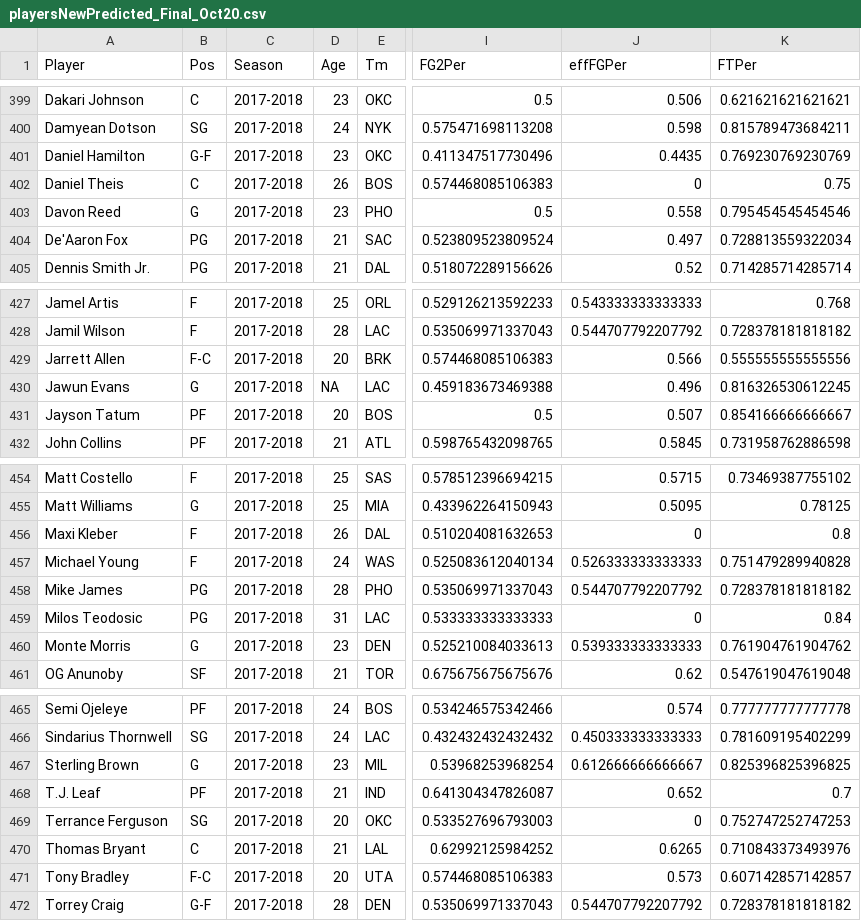
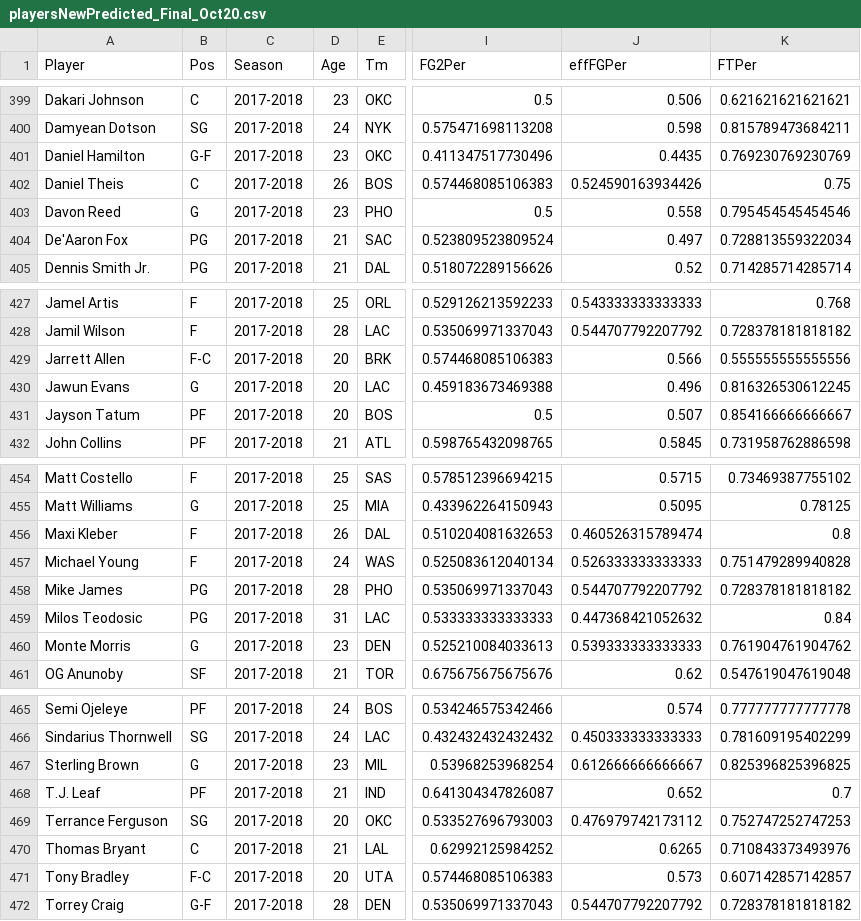
Before and after one commit to asRodelgo/NBA, a CSV file: data/playersNewPredicted_Final_Oct20.csv, drawn as a sheet; only a part is shown, gaps mark what is left out; the diff covers the shown part only; the diff names each change by its address in the sheet, - before the commit and + after, or states it on an @@ line.

```diff
--- a/data/playersNewPredicted_Final_Oct20.csv
+++ b/data/playersNewPredicted_Final_Oct20.csv
-J402 (effFGPer): 0
+J402 (effFGPer): 0.524590163934426
-D430 (Age): NA
+D430 (Age): 20
-J456 (effFGPer): 0
+J456 (effFGPer): 0.460526315789474
-J459 (effFGPer): 0
+J459 (effFGPer): 0.447368421052632
-J469 (effFGPer): 0
+J469 (effFGPer): 0.476979742173112
```
Also changed, not shown: 11 edited cells elsewhere in this file, 8 other files.
